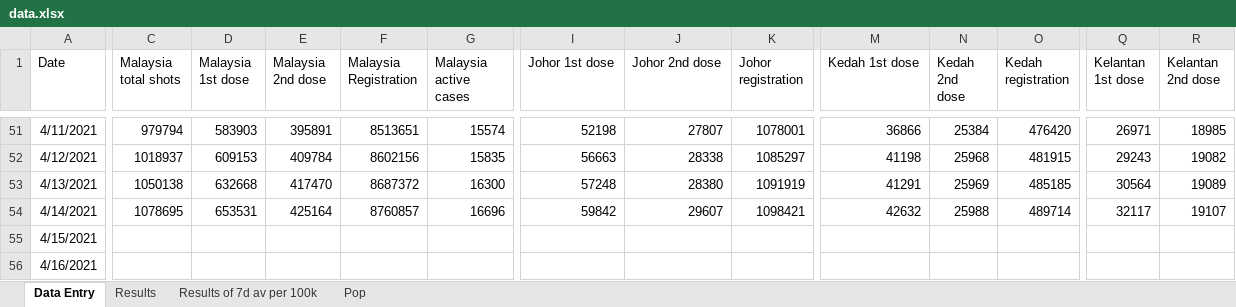
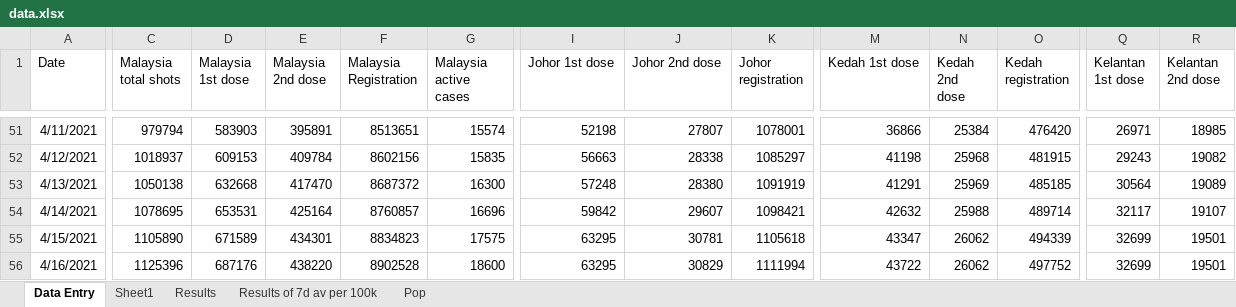
Before and after one commit to tingcy/vaxanalysis, an Excel workbook: data.xlsx, sheet Data Entry, drawn as a sheet; only a part is shown, gaps mark what is left out; values as stored, in another font and other column widths than the file's, no borders; the diff covers the shown part only; the diff names each change by its address in the sheet, - before the commit and + after, or states it on an @@ line.

```diff
--- a/data.xlsx (sheet Data Entry)
+++ b/data.xlsx (sheet Data Entry)
+sheet tab: Sheet1
-C55 (Malaysia total shots): (empty)
+C55 (Malaysia total shots): 1105890
-D55 (Malaysia 1st dose): (empty)
+D55 (Malaysia 1st dose): 671589
-E55 (Malaysia 2nd dose): (empty)
+E55 (Malaysia 2nd dose): 434301
-F55 (Malaysia Registration): (empty)
+F55 (Malaysia Registration): 8834823
-G55 (Malaysia active cases): (empty)
+G55 (Malaysia active cases): 17575
-I55:I56 (Johor 1st dose): (empty)
+I55:I56 (Johor 1st dose): 63295
-J55 (Johor 2nd dose): (empty)
+J55 (Johor 2nd dose): 30781
-K55 (Johor registration): (empty)
+K55 (Johor registration): 1105618
-M55 (Kedah 1st dose): (empty)
+M55 (Kedah 1st dose): 43347
-N55:N56 (Kedah 2nd dose): (empty)
+N55:N56 (Kedah 2nd dose): 26062
-O55 (Kedah registration): (empty)
+O55 (Kedah registration): 494339
-Q55:Q56 (Kelantan 1st dose): (empty)
+Q55:Q56 (Kelantan 1st dose): 32699
-R55:R56 (Kelantan 2nd dose): (empty)
+R55:R56 (Kelantan 2nd dose): 19501
-C56 (Malaysia total shots): (empty)
+C56 (Malaysia total shots): 1125396
-D56 (Malaysia 1st dose): (empty)
+D56 (Malaysia 1st dose): 687176
-E56 (Malaysia 2nd dose): (empty)
+E56 (Malaysia 2nd dose): 438220
-F56 (Malaysia Registration): (empty)
+F56 (Malaysia Registration): 8902528
-G56 (Malaysia active cases): (empty)
+G56 (Malaysia active cases): 18600
-J56 (Johor 2nd dose): (empty)
+J56 (Johor 2nd dose): 30829
-K56 (Johor registration): (empty)
+K56 (Johor registration): 1111994
-M56 (Kedah 1st dose): (empty)
+M56 (Kedah 1st dose): 43722
-O56 (Kedah registration): (empty)
+O56 (Kedah registration): 497752
```
Also changed, not shown: 743 edited cells elsewhere in this sheet, charts or pictures, 3 other files.
